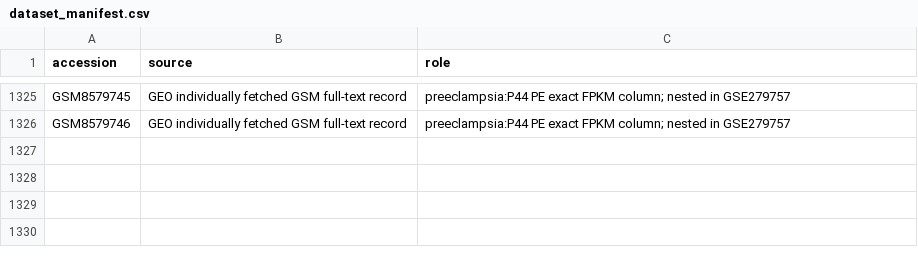
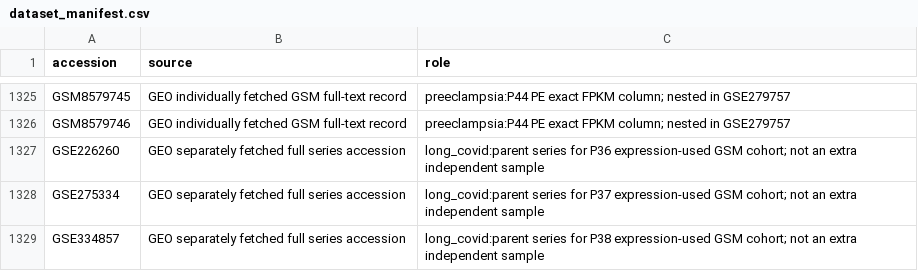
Before and after one commit to uditakankananonononono/mega27-25-biomarkers-underserved-diseases, a CSV file: results/dataset_manifest.csv, drawn as a sheet; only a part is shown, gaps mark what is left out; the diff names each change by its address in the sheet, - before the commit and + after, or states it on an @@ line.

Commit message:
Attribute three long-COVID parent GSE records and correct ten-project scope

```diff
--- a/results/dataset_manifest.csv
+++ b/results/dataset_manifest.csv
+row 1327: GSE226260 | GEO separately fetched full series accession | long_covid:parent series for P36 expression-used GSM cohort; not an extra independent sample
+row 1328: GSE275334 | GEO separately fetched full series accession | long_covid:parent series for P37 expression-used GSM cohort; not an extra independent sample
+row 1329: GSE334857 | GEO separately fetched full series accession | long_covid:parent series for P38 expression-used GSM cohort; not an extra independent sample
```
Also changed, not shown: projects/per_disease_gate_audit.csv, 6 other files.
